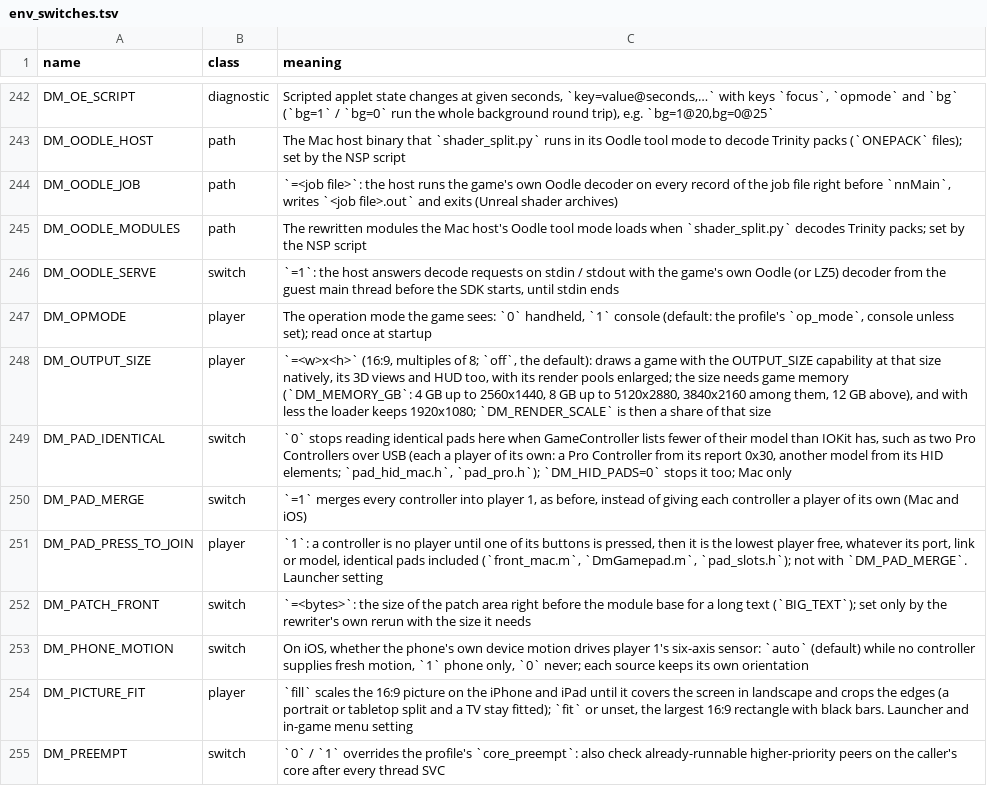
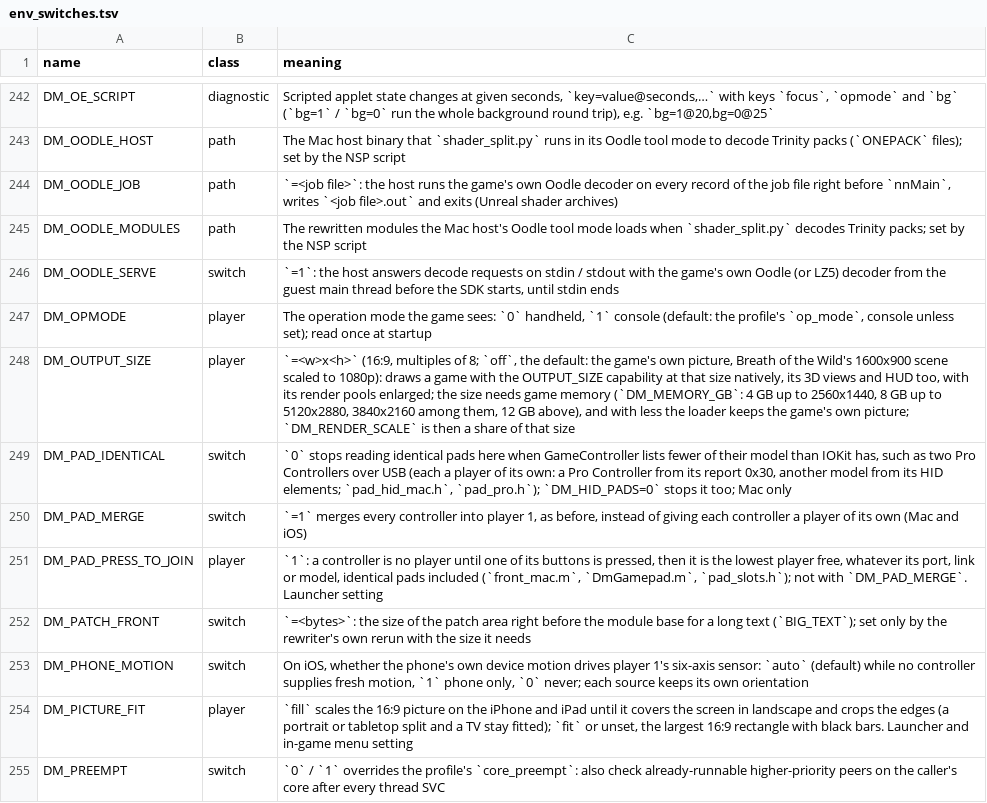
Before and after one commit to dontpokethebear3893/nxnative, a TSV file: docs/env_switches.tsv, drawn as a sheet; only a part is shown, gaps mark what is left out.

```diff
--- a/docs/env_switches.tsv
+++ b/docs/env_switches.tsv
@@ -247,3 +247,3 @@ DM_OODLE_SERVE	switch	`=1`: the host answers decode requests on stdin / stdout w
 DM_OPMODE	player	The operation mode the game sees: `0` handheld, `1` console (default: the profile's `op_mode`, console unless set); read once at startup
-DM_OUTPUT_SIZE	player	`=<w>x<h>` (16:9, multiples of 8; `off`, the default): draws a game with the OUTPUT_SIZE capability at that size natively, its 3D views and HUD too, with its render pools enlarged; the size needs game memory (`DM_MEMORY_GB`: 4 GB up to 2560x1440, 8 GB up to 5120x2880, 3840x2160 among them, 12 GB above), and with less the loader keeps 1920x1080; `DM_RENDER_SCALE` is then a share of that size
+DM_OUTPUT_SIZE	player	`=<w>x<h>` (16:9, multiples of 8; `off`, the default: the game's own picture, Breath of the Wild's 1600x900 scene scaled to 1080p): draws a game with the OUTPUT_SIZE capability at that size natively, its 3D views and HUD too, with its render pools enlarged; the size needs game memory (`DM_MEMORY_GB`: 4 GB up to 2560x1440, 8 GB up to 5120x2880, 3840x2160 among them, 12 GB above), and with less the loader keeps the game's own picture; `DM_RENDER_SCALE` is then a share of that size
 DM_PAD_IDENTICAL	switch	`0` stops reading identical pads here when GameController lists fewer of their model than IOKit has, such as two Pro Controllers over USB (each a player of its own: a Pro Controller from its report 0x30, another model from its HID elements; `pad_hid_mac.h`, `pad_pro.h`); `DM_HID_PADS=0` stops it too; Mac only
```
Also changed, not shown: dm/games/settings.tsv, 4 other files.
